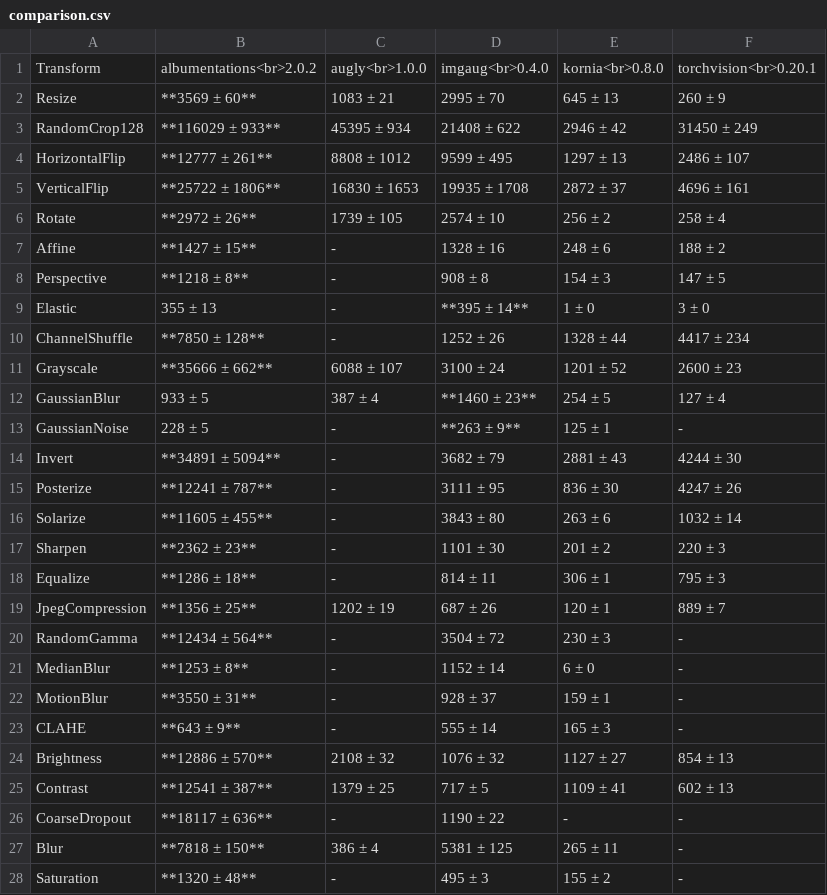
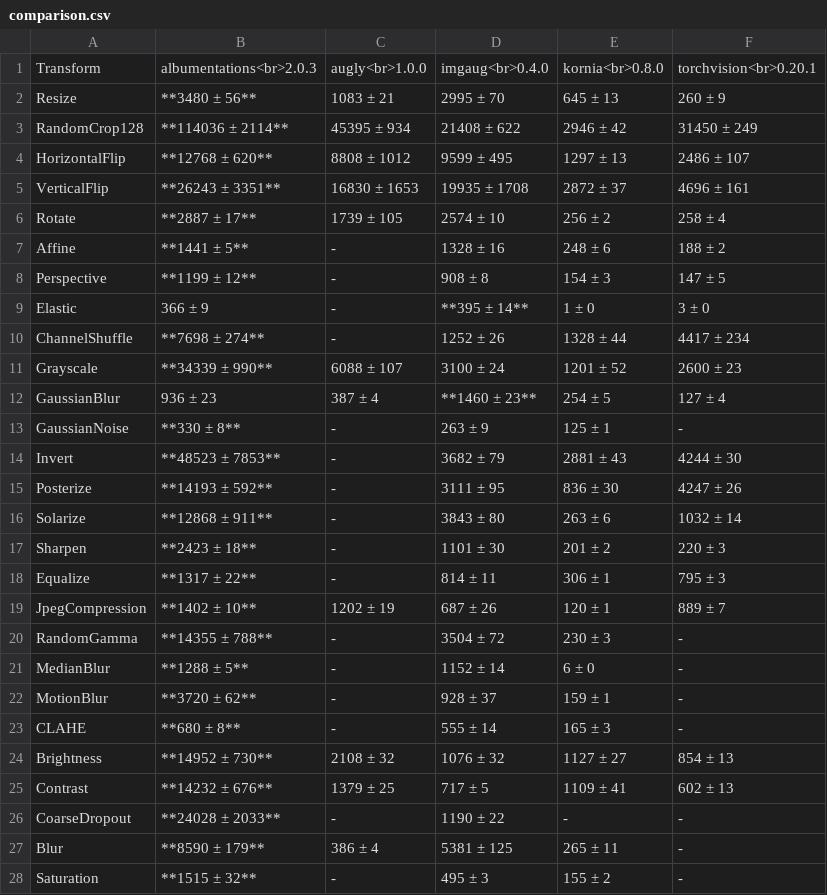
Before and after one commit to albumentations-team/benchmark, a CSV file: output/comparison.csv, drawn as a sheet; only a part is shown; the diff covers the shown part only.

```diff
--- a/output/comparison.csv
+++ b/output/comparison.csv
@@ -1,28 +1,28 @@
-Transform,albumentations<br>2.0.2,augly<br>1.0.0,imgaug<br>0.4.0,kornia<br>0.8.0,torchvision<br>0.20.1
-Resize,**3569 ± 60**,1083 ± 21,2995 ± 70,645 ± 13,260 ± 9
-RandomCrop128,**116029 ± 933**,45395 ± 934,21408 ± 622,2946 ± 42,31450 ± 249
-HorizontalFlip,**12777 ± 261**,8808 ± 1012,9599 ± 495,1297 ± 13,2486 ± 107
-VerticalFlip,**25722 ± 1806**,16830 ± 1653,19935 ± 1708,2872 ± 37,4696 ± 161
-Rotate,**2972 ± 26**,1739 ± 105,2574 ± 10,256 ± 2,258 ± 4
-Affine,**1427 ± 15**,-,1328 ± 16,248 ± 6,188 ± 2
-Perspective,**1218 ± 8**,-,908 ± 8,154 ± 3,147 ± 5
-Elastic,355 ± 13,-,**395 ± 14**,1 ± 0,3 ± 0
-ChannelShuffle,**7850 ± 128**,-,1252 ± 26,1328 ± 44,4417 ± 234
-Grayscale,**35666 ± 662**,6088 ± 107,3100 ± 24,1201 ± 52,2600 ± 23
-GaussianBlur,933 ± 5,387 ± 4,**1460 ± 23**,254 ± 5,127 ± 4
-GaussianNoise,228 ± 5,-,**263 ± 9**,125 ± 1,-
-Invert,**34891 ± 5094**,-,3682 ± 79,2881 ± 43,4244 ± 30
-Posterize,**12241 ± 787**,-,3111 ± 95,836 ± 30,4247 ± 26
-Solarize,**11605 ± 455**,-,3843 ± 80,263 ± 6,1032 ± 14
-Sharpen,**2362 ± 23**,-,1101 ± 30,201 ± 2,220 ± 3
-Equalize,**1286 ± 18**,-,814 ± 11,306 ± 1,795 ± 3
-JpegCompression,**1356 ± 25**,1202 ± 19,687 ± 26,120 ± 1,889 ± 7
-RandomGamma,**12434 ± 564**,-,3504 ± 72,230 ± 3,-
-MedianBlur,**1253 ± 8**,-,1152 ± 14,6 ± 0,-
-MotionBlur,**3550 ± 31**,-,928 ± 37,159 ± 1,-
-CLAHE,**643 ± 9**,-,555 ± 14,165 ± 3,-
-Brightness,**12886 ± 570**,2108 ± 32,1076 ± 32,1127 ± 27,854 ± 13
-Contrast,**12541 ± 387**,1379 ± 25,717 ± 5,1109 ± 41,602 ± 13
-CoarseDropout,**18117 ± 636**,-,1190 ± 22,-,-
-Blur,**7818 ± 150**,386 ± 4,5381 ± 125,265 ± 11,-
-Saturation,**1320 ± 48**,-,495 ± 3,155 ± 2,-
+Transform,albumentations<br>2.0.3,augly<br>1.0.0,imgaug<br>0.4.0,kornia<br>0.8.0,torchvision<br>0.20.1
+Resize,**3480 ± 56**,1083 ± 21,2995 ± 70,645 ± 13,260 ± 9
+RandomCrop128,**114036 ± 2114**,45395 ± 934,21408 ± 622,2946 ± 42,31450 ± 249
+HorizontalFlip,**12768 ± 620**,8808 ± 1012,9599 ± 495,1297 ± 13,2486 ± 107
+VerticalFlip,**26243 ± 3351**,16830 ± 1653,19935 ± 1708,2872 ± 37,4696 ± 161
+Rotate,**2887 ± 17**,1739 ± 105,2574 ± 10,256 ± 2,258 ± 4
+Affine,**1441 ± 5**,-,1328 ± 16,248 ± 6,188 ± 2
+Perspective,**1199 ± 12**,-,908 ± 8,154 ± 3,147 ± 5
+Elastic,366 ± 9,-,**395 ± 14**,1 ± 0,3 ± 0
+ChannelShuffle,**7698 ± 274**,-,1252 ± 26,1328 ± 44,4417 ± 234
+Grayscale,**34339 ± 990**,6088 ± 107,3100 ± 24,1201 ± 52,2600 ± 23
+GaussianBlur,936 ± 23,387 ± 4,**1460 ± 23**,254 ± 5,127 ± 4
+GaussianNoise,**330 ± 8**,-,263 ± 9,125 ± 1,-
+Invert,**48523 ± 7853**,-,3682 ± 79,2881 ± 43,4244 ± 30
+Posterize,**14193 ± 592**,-,3111 ± 95,836 ± 30,4247 ± 26
+Solarize,**12868 ± 911**,-,3843 ± 80,263 ± 6,1032 ± 14
+Sharpen,**2423 ± 18**,-,1101 ± 30,201 ± 2,220 ± 3
+Equalize,**1317 ± 22**,-,814 ± 11,306 ± 1,795 ± 3
+JpegCompression,**1402 ± 10**,1202 ± 19,687 ± 26,120 ± 1,889 ± 7
+RandomGamma,**14355 ± 788**,-,3504 ± 72,230 ± 3,-
+MedianBlur,**1288 ± 5**,-,1152 ± 14,6 ± 0,-
+MotionBlur,**3720 ± 62**,-,928 ± 37,159 ± 1,-
+CLAHE,**680 ± 8**,-,555 ± 14,165 ± 3,-
+Brightness,**14952 ± 730**,2108 ± 32,1076 ± 32,1127 ± 27,854 ± 13
+Contrast,**14232 ± 676**,1379 ± 25,717 ± 5,1109 ± 41,602 ± 13
+CoarseDropout,**24028 ± 2033**,-,1190 ± 22,-,-
+Blur,**8590 ± 179**,386 ± 4,5381 ± 125,265 ± 11,-
+Saturation,**1515 ± 32**,-,495 ± 3,155 ± 2,-
```
Also changed, not shown: 25 edited cells elsewhere in this file, 3 other files.
